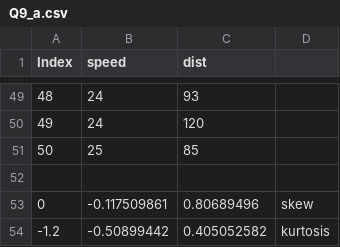
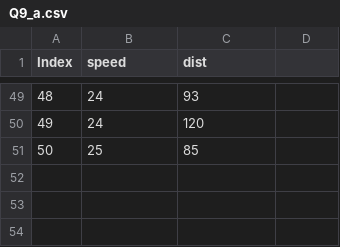
Before and after one commit to SpidY21/ExcelR-DS-Assingment, a CSV file: Basic Stastics_Level 1/Q9_a.csv, drawn as a sheet; only a part is shown, gaps mark what is left out; the diff names each change by its address in the sheet, - before the commit and + after, or states it on an @@ line.

```diff
--- a/Basic Stastics_Level 1/Q9_a.csv
+++ b/Basic Stastics_Level 1/Q9_a.csv
-row 52: (empty)
-row 53: 0 | -0.117509861 | 0.80689496 | skew
-row 54: -1.2 | -0.50899442 | 0.405052582 | kurtosis
```
Also changed, not shown: Basic Stastics_Level 1/Q7.csv, 8 other files.
